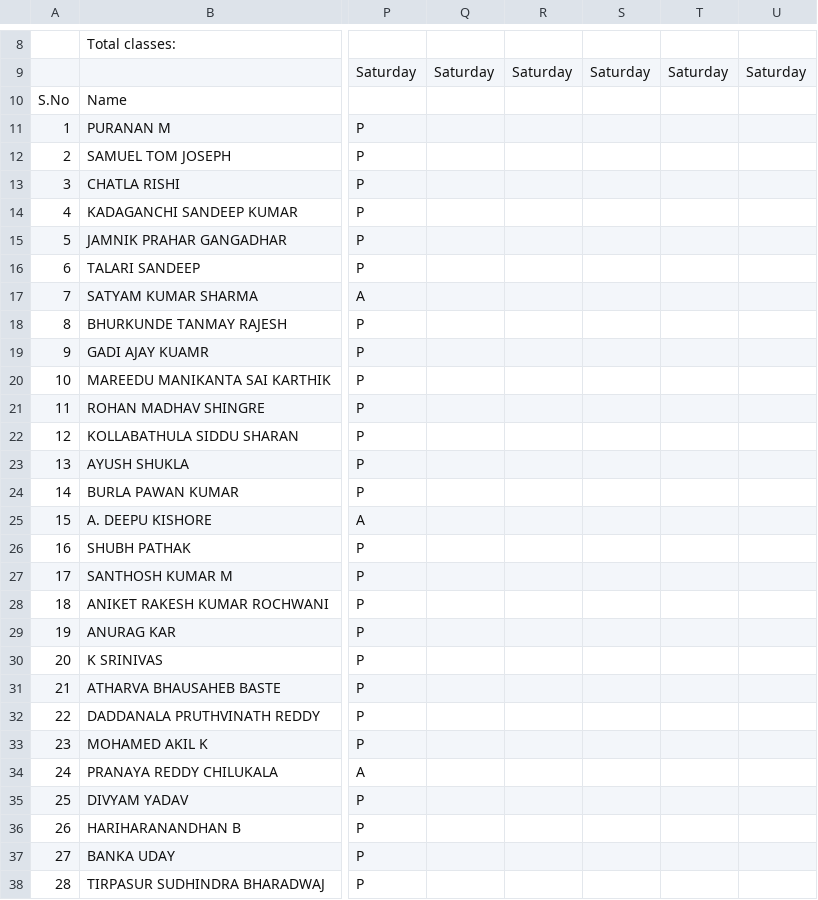
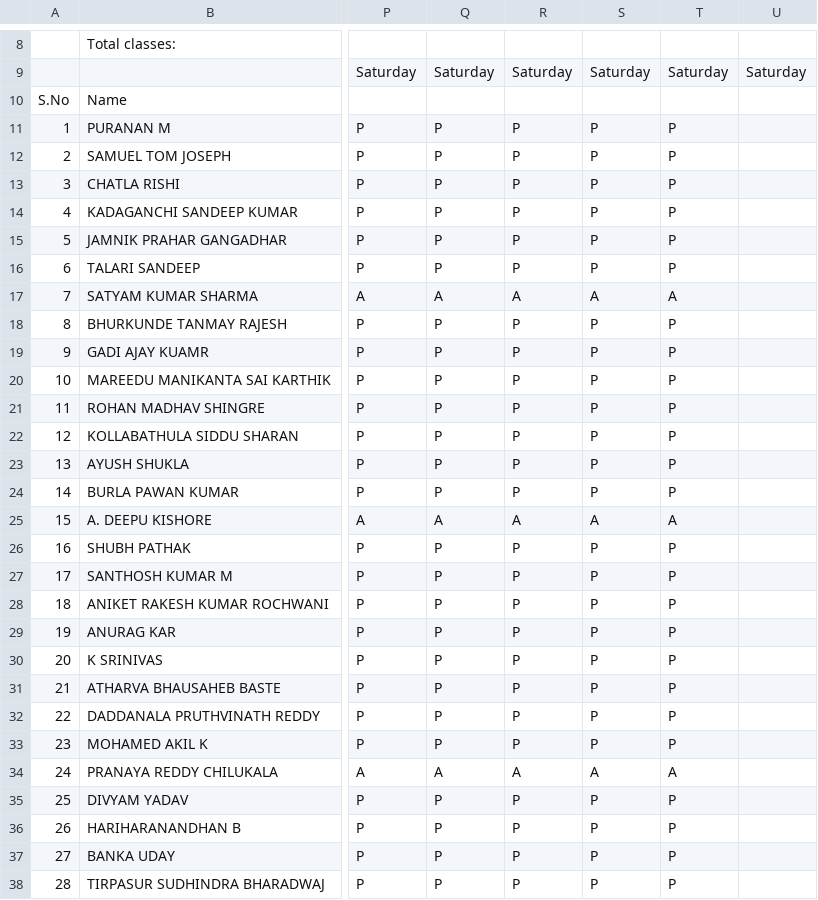
Before and after one commit to DeepMechatronics/GM-attend-bot, a CSV file: main.csv, drawn as a sheet; only a part is shown, gaps mark what is left out; the diff covers the shown part only; the diff names each change by its address in the sheet, - before the commit and + after, or states it on an @@ line.

Commit message:
add input file for attent update in main

```diff
--- a/main.csv
+++ b/main.csv
-Q11:Q16: (empty)
+Q11:Q16: P
-R11:R16: (empty)
+R11:R16: P
-S11:S16: (empty)
+S11:S16: P
-T11:T16: (empty)
+T11:T16: P
-Q17: (empty)
+Q17: A
-R17: (empty)
+R17: A
-S17: (empty)
+S17: A
-T17: (empty)
+T17: A
-Q18:Q24: (empty)
+Q18:Q24: P
-R18:R24: (empty)
+R18:R24: P
-S18:S24: (empty)
+S18:S24: P
-T18:T24: (empty)
+T18:T24: P
-Q25: (empty)
+Q25: A
-R25: (empty)
+R25: A
-S25: (empty)
+S25: A
-T25: (empty)
+T25: A
-Q26:Q33: (empty)
+Q26:Q33: P
-R26:R33: (empty)
+R26:R33: P
-S26:S33: (empty)
+S26:S33: P
-T26:T33: (empty)
+T26:T33: P
-Q34: (empty)
+Q34: A
-R34: (empty)
+R34: A
-S34: (empty)
+S34: A
-T34: (empty)
+T34: A
-Q35:Q38: (empty)
+Q35:Q38: P
-R35:R38: (empty)
+R35:R38: P
-S35:S38: (empty)
+S35:S38: P
-T35:T38: (empty)
+T35:T38: P
```
Also changed, not shown: 52 edited cells elsewhere in this file, 2 other files.
